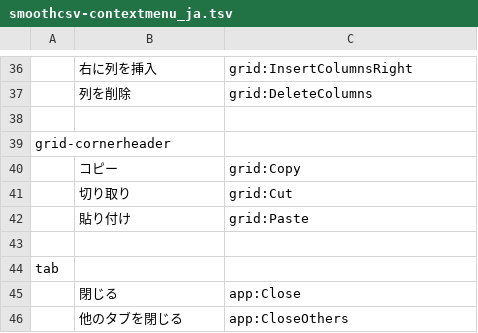
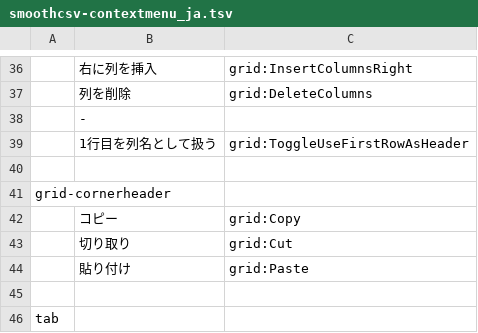
Before and after one commit to kohii/smoothcsv, a TSV file: smoothcsv-app-modules/smoothcsv-core/src/main/resources/smoothcsv-core/smoothcsv-contextmenu_ja.tsv, drawn as a sheet; only a part is shown, gaps mark what is left out; the shorter side is filled out with more unchanged rows; the diff names each change by its address in the sheet, - before the commit and + after, or states it on an @@ line.

```diff
--- a/smoothcsv-app-modules/smoothcsv-core/src/main/resources/smoothcsv-core/smoothcsv-contextmenu_ja.tsv
+++ b/smoothcsv-app-modules/smoothcsv-core/src/main/resources/smoothcsv-core/smoothcsv-contextmenu_ja.tsv
+row 38:  | -
+row 39:  | 1行目を列名として扱う | grid:ToggleUseFirstRowAsHeader
```
Also changed, not shown: smoothcsv-app-modules/smoothcsv-core/src/main/resources/smoothcsv-core/smoothcsv-command.tsv, smoothcsv-app-modules/smoothcsv-core/src/main/resources/smoothcsv-core/smoothcsv-contextmenu.tsv, 32 other files.
